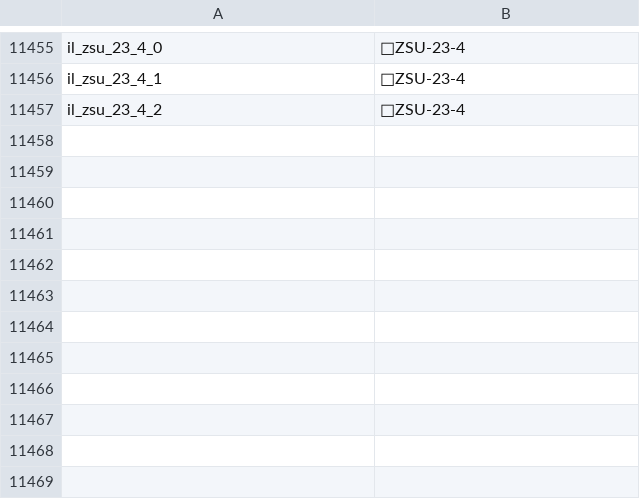
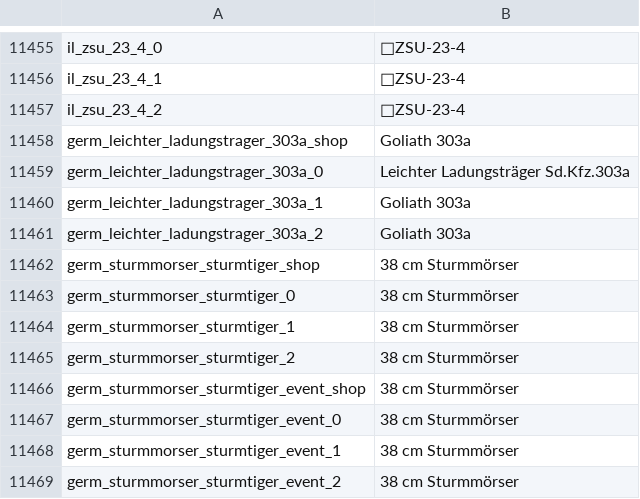
Before and after one commit to jaek898/wt-localization, a CSV file: Custom/Dechinafied/lang/units.csv, drawn as a sheet; only a part is shown, gaps mark what is left out.

```diff
--- a/Custom/Dechinafied/lang/units.csv
+++ b/Custom/Dechinafied/lang/units.csv
@@ -11457 +11457,13 @@ il_zsu_23_4_1;ZSU-23-4
 il_zsu_23_4_2;ZSU-23-4
+germ_leichter_ladungstrager_303a_shop;Goliath 303a
+germ_leichter_ladungstrager_303a_0;Leichter Ladungsträger Sd.Kfz.303a
+germ_leichter_ladungstrager_303a_1;Goliath 303a
+germ_leichter_ladungstrager_303a_2;Goliath 303a
+germ_sturmmorser_sturmtiger_shop;38 cm Sturmmörser
+germ_sturmmorser_sturmtiger_0;38 cm Sturmmörser
+germ_sturmmorser_sturmtiger_1;38 cm Sturmmörser
+germ_sturmmorser_sturmtiger_2;38 cm Sturmmörser
+germ_sturmmorser_sturmtiger_event_shop;38 cm Sturmmörser
+germ_sturmmorser_sturmtiger_event_0;38 cm Sturmmörser
+germ_sturmmorser_sturmtiger_event_1;38 cm Sturmmörser
+germ_sturmmorser_sturmtiger_event_2;38 cm Sturmmörser
```
Also changed, not shown: Custom/Dechinafied/lang/unlocks_attachables.csv, Custom/Dechinafied_NewIcons/lang/unlocks_attachables.csv, 47 other files.
